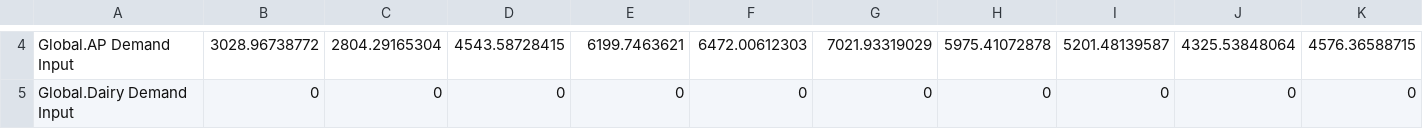
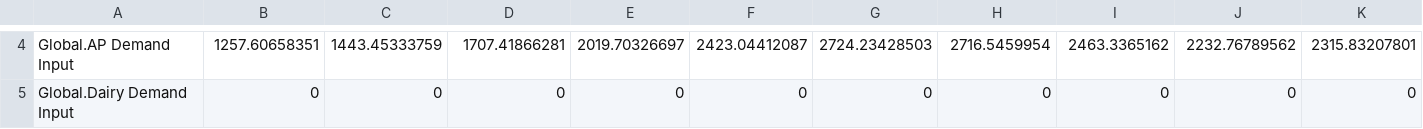
Before and after one commit to StevenPeterson/CRAFTY-BioLuc, a CSV file: Models/BioLUC-CRAFTY-2015/Data/ToCRAFTY.csv, drawn as a sheet; only a part is shown, gaps mark what is left out; the diff covers the shown part only; the diff names each change by its address in the sheet, - before the commit and + after, or states it on an @@ line.

Commit message:
tweaks to support CRAFTY-BioLUC conneciton
1.  changed initialization of AP to-from matrix to reduce demand for meat from Brazil.
2. Changed responsiveness to global shortfall for AP in EU, A O America, Oceania to better respond to AP demands on EP import-export system.
3. Set multiplier on maize per capita consumption to 1.0  in CHHKG to align model and import data.

```diff
--- a/Models/BioLUC-CRAFTY-2015/Data/ToCRAFTY.csv
+++ b/Models/BioLUC-CRAFTY-2015/Data/ToCRAFTY.csv
-B4: 3028.96738772
+B4: 1257.60658351
-C4: 2804.29165304
+C4: 1443.45333759
-D4: 4543.58728415
+D4: 1707.41866281
-E4: 6199.7463621
+E4: 2019.70326697
-F4: 6472.00612303
+F4: 2423.04412087
-G4: 7021.93319029
+G4: 2724.23428503
-H4: 5975.41072878
+H4: 2716.5459954
-I4: 5201.48139587
+I4: 2463.3365162
-J4: 4325.53848064
+J4: 2232.76789562
-K4: 4576.36588715
+K4: 2315.83207801
```
Also changed, not shown: 41 edited cells elsewhere in this file, Models/BioLUC-CRAFTY-2000/Data/ToCRAFTY.csv, 2 other files.
